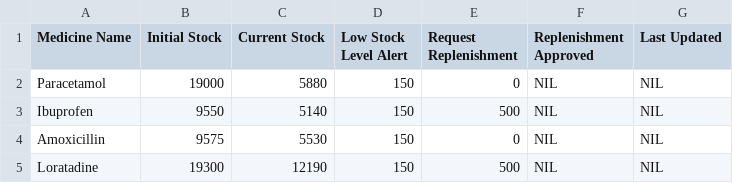
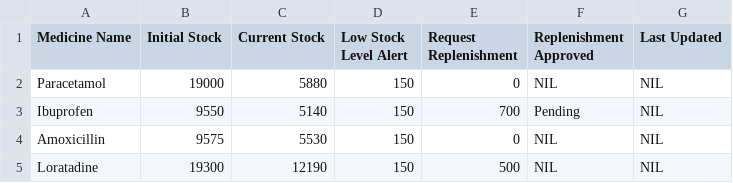
Before and after one commit to JanuaryCJ/HMS-SC2002, a CSV file: Data/Medicine_List1.csv, drawn as a sheet.

```diff
--- a/Data/Medicine_List1.csv
+++ b/Data/Medicine_List1.csv
@@ -2,3 +2,3 @@ Medicine Name,Initial Stock,Current Stock,Low Stock Level Alert,Request Replenis
 Paracetamol,19000,5880,150,0,NIL,NIL
-Ibuprofen,9550,5140,150,500,NIL,NIL
+Ibuprofen,9550,5140,150,700,Pending,NIL
 Amoxicillin,9575,5530,150,0,NIL,NIL
```
Also changed, not shown: 6 other files.
